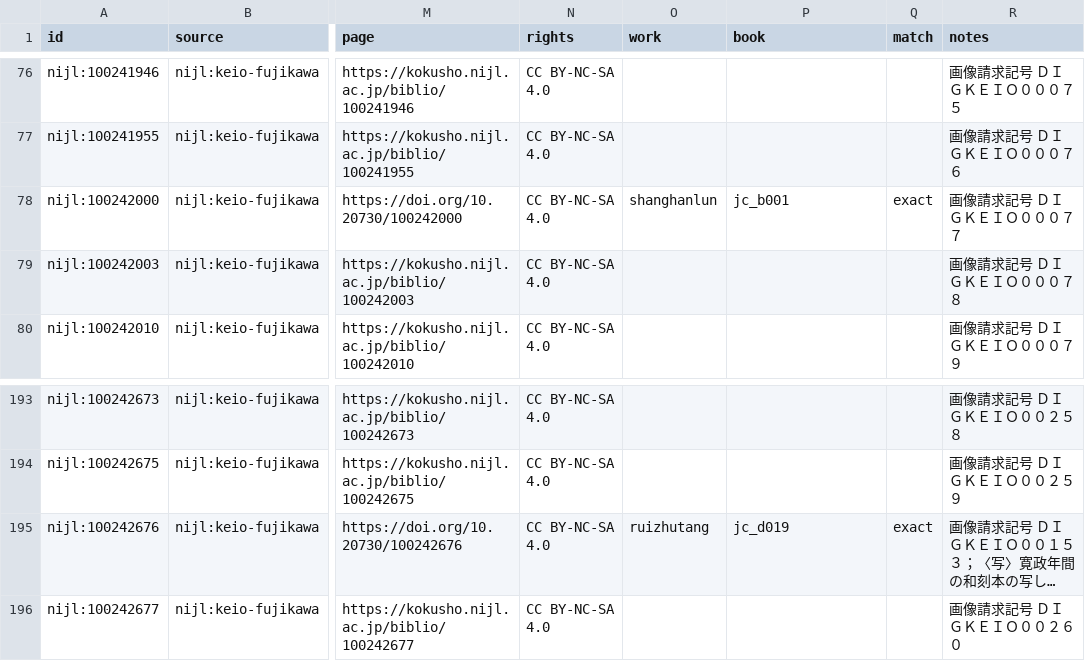
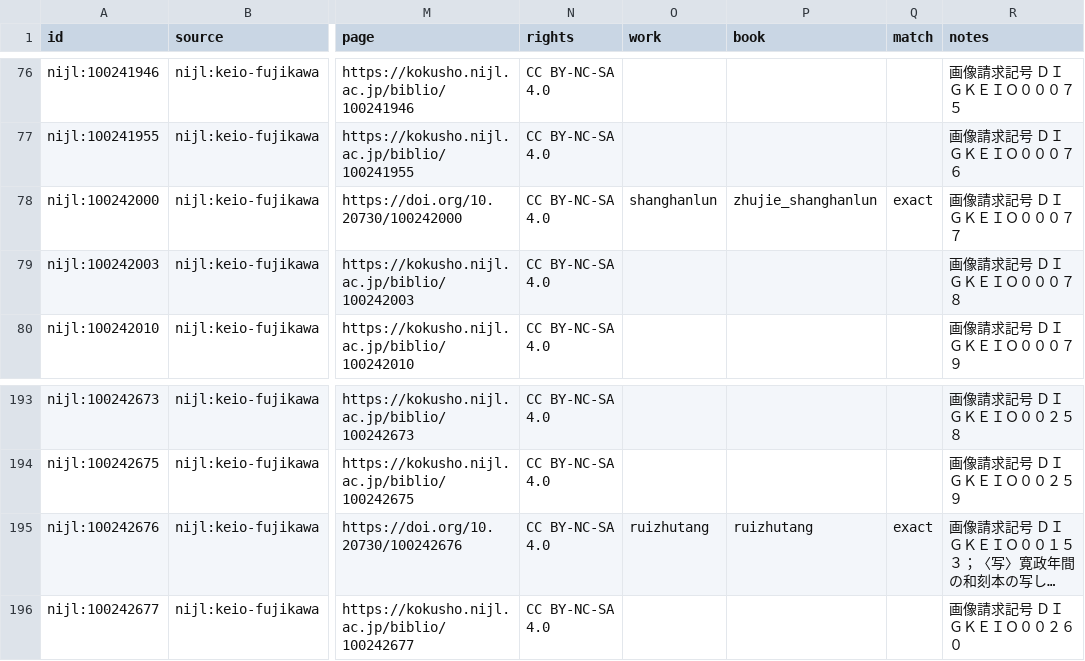
Before and after one commit to psknlr/TaoChronos, a CSV file: corpus/catalog/images/nijl-keio-fujikawa.csv, drawn as a sheet; only a part is shown, gaps mark what is left out; long unchanged cells end in …; the diff names each change by its address in the sheet, - before the commit and + after, or states it on an @@ line.

```diff
--- a/corpus/catalog/images/nijl-keio-fujikawa.csv
+++ b/corpus/catalog/images/nijl-keio-fujikawa.csv
-P78 (book): jc_b001
+P78 (book): zhujie_shanghanlun
-P195 (book): jc_d019
+P195 (book): ruizhutang
```
Also changed, not shown: corpus/catalog/images/loc-chinese-rare-books.csv, corpus/catalog/images/nijl-knik.csv, 12 other files.
